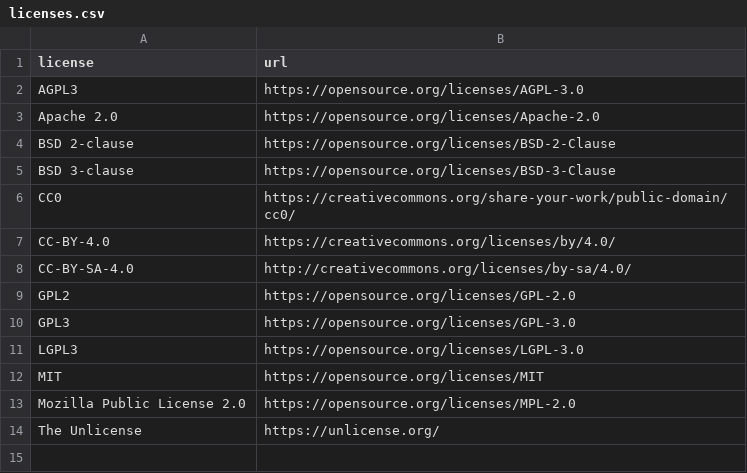
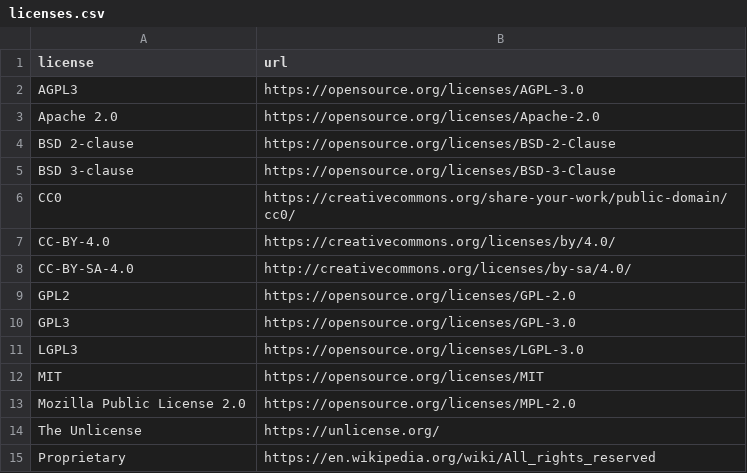
Before and after one commit to waikato-ufdl/ufdl-backend, a CSV file: ufdl-core-app/src/ufdl/core_app/migrations/licences/licenses.csv, drawn as a sheet.

Commit message:
added experimental proprietary license

```diff
--- a/ufdl-core-app/src/ufdl/core_app/migrations/licences/licenses.csv
+++ b/ufdl-core-app/src/ufdl/core_app/migrations/licences/licenses.csv
@@ -14 +14,2 @@ Mozilla Public License 2.0,https://opensource.org/licenses/MPL-2.0
 The Unlicense,https://unlicense.org/
+Proprietary,https://en.wikipedia.org/wiki/All_rights_reserved
```
Also changed, not shown: 1 other file.
